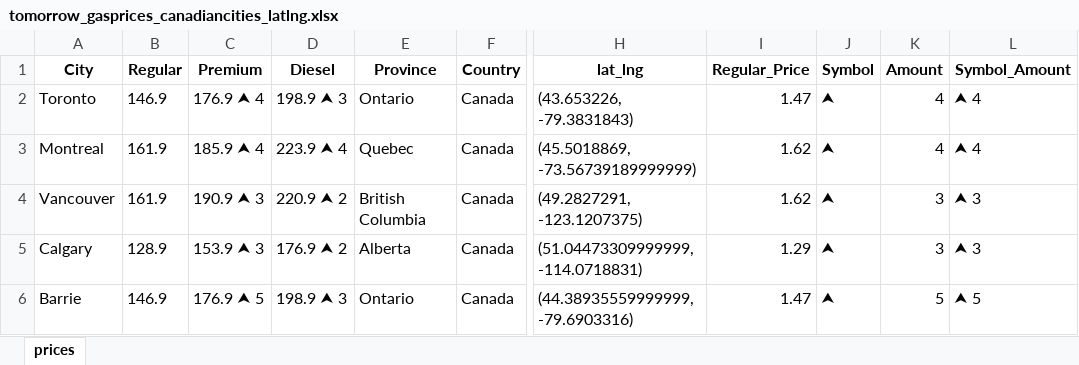
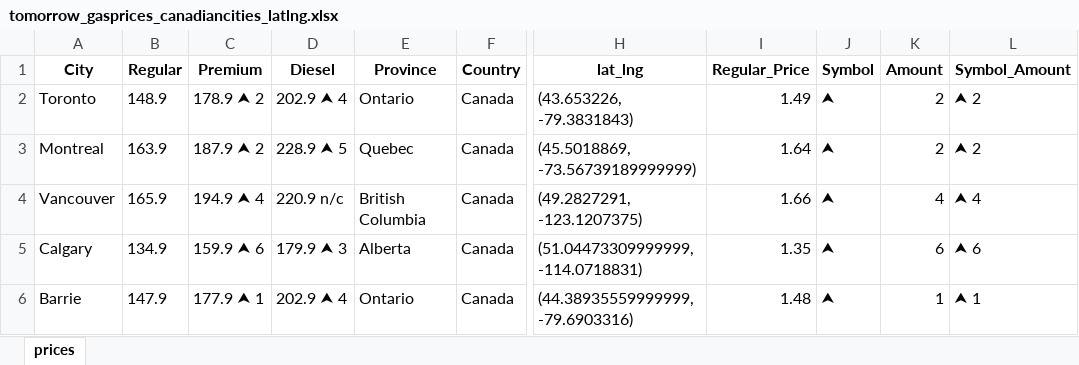
Before and after one commit to Peterstangolis/canada_gas_prices, an Excel workbook: data/tomorrow_gasprices_canadiancities_latlng.xlsx, sheet prices, drawn as a sheet; only a part is shown, gaps mark what is left out; values as stored, in another font and other column widths than the file's, no borders; the diff covers the shown part only; the diff names each change by its address in the sheet, - before the commit and + after, or states it on an @@ line.

```diff
--- a/data/tomorrow_gasprices_canadiancities_latlng.xlsx (sheet prices)
+++ b/data/tomorrow_gasprices_canadiancities_latlng.xlsx (sheet prices)
-B2 (Regular): 146.9
+B2 (Regular): 148.9
-C2 (Premium): 176.9 ⮝ 4
+C2 (Premium): 178.9 ⮝ 2
-D2 (Diesel): 198.9 ⮝ 3
+D2 (Diesel): 202.9 ⮝ 4
-I2 (Regular_Price): 1.47
+I2 (Regular_Price): 1.49
-K2:K3 (Amount): 4
+K2:K3 (Amount): 2
-L2:L3 (Symbol_Amount): ⮝ 4
+L2:L3 (Symbol_Amount): ⮝ 2
-B3 (Regular): 161.9
+B3 (Regular): 163.9
-C3 (Premium): 185.9 ⮝ 4
+C3 (Premium): 187.9 ⮝ 2
-D3 (Diesel): 223.9 ⮝ 4
+D3 (Diesel): 228.9 ⮝ 5
-I3 (Regular_Price): 1.62
+I3 (Regular_Price): 1.64
-B4 (Regular): 161.9
+B4 (Regular): 165.9
-C4 (Premium): 190.9 ⮝ 3
+C4 (Premium): 194.9 ⮝ 4
-D4 (Diesel): 220.9 ⮝ 2
+D4 (Diesel): 220.9 n/c
-I4 (Regular_Price): 1.62
+I4 (Regular_Price): 1.66
-K4 (Amount): 3
+K4 (Amount): 4
-L4 (Symbol_Amount): ⮝ 3
+L4 (Symbol_Amount): ⮝ 4
-B5 (Regular): 128.9
+B5 (Regular): 134.9
-C5 (Premium): 153.9 ⮝ 3
+C5 (Premium): 159.9 ⮝ 6
-D5 (Diesel): 176.9 ⮝ 2
+D5 (Diesel): 179.9 ⮝ 3
-I5 (Regular_Price): 1.29
+I5 (Regular_Price): 1.35
-K5 (Amount): 3
+K5 (Amount): 6
-L5 (Symbol_Amount): ⮝ 3
+L5 (Symbol_Amount): ⮝ 6
-B6 (Regular): 146.9
+B6 (Regular): 147.9
-C6 (Premium): 176.9 ⮝ 5
+C6 (Premium): 177.9 ⮝ 1
-D6 (Diesel): 198.9 ⮝ 3
+D6 (Diesel): 202.9 ⮝ 4
-I6 (Regular_Price): 1.47
+I6 (Regular_Price): 1.48
-K6 (Amount): 5
+K6 (Amount): 1
-L6 (Symbol_Amount): ⮝ 5
+L6 (Symbol_Amount): ⮝ 1
```
Also changed, not shown: 199 edited cells elsewhere in this sheet, 6 other files.
